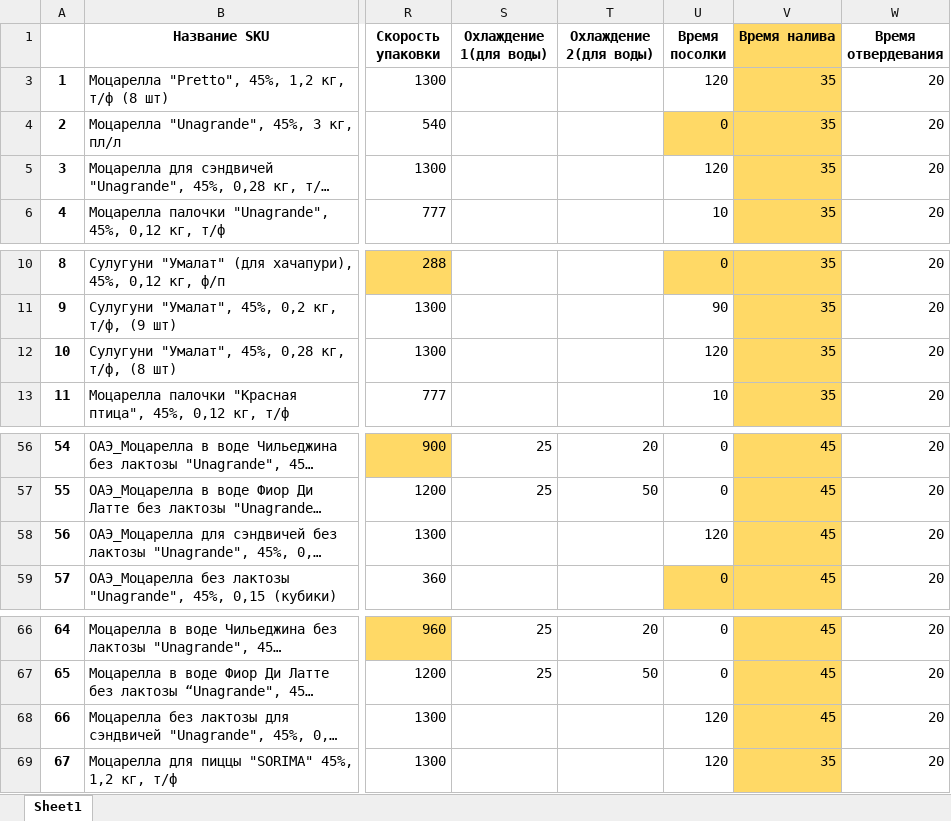
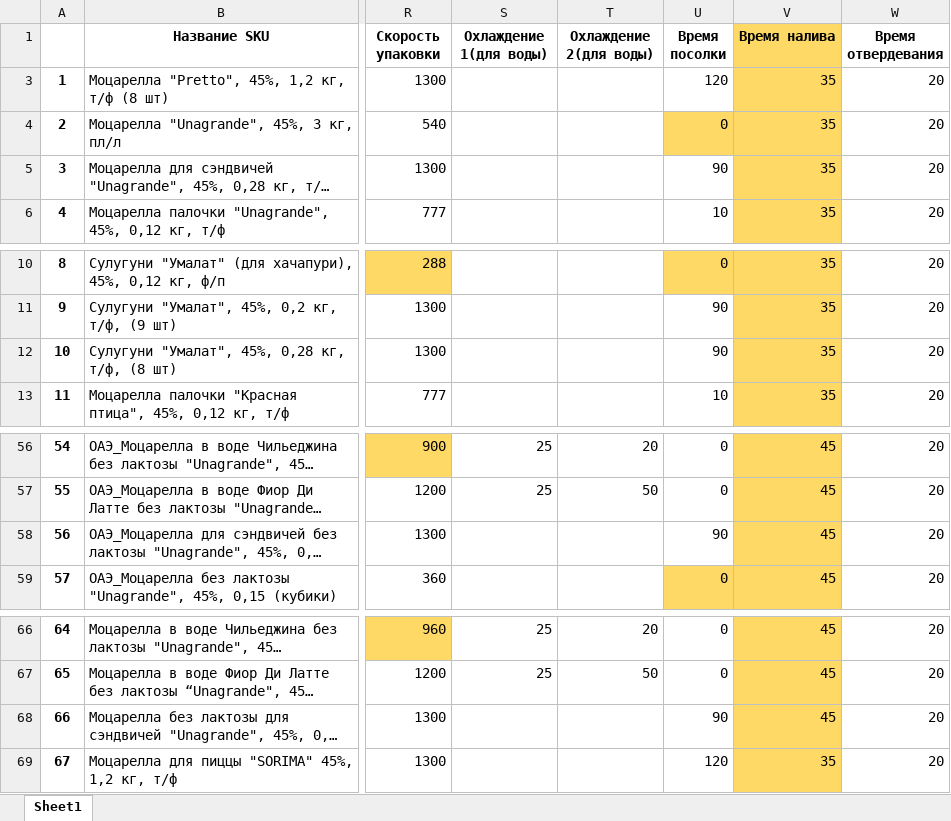
Before and after one commit to nkrokhmal/umalat, an Excel workbook: app/data/static/params/mozzarella.xlsx, sheet Sheet1, drawn as a sheet; only a part is shown, gaps mark what is left out; long unchanged cells end in …; values as stored, in another font and other column widths than the file's, no borders; charts and pictures not drawn; the diff names each change by its address in the sheet, - before the commit and + after, or states it on an @@ line.

Commit message:
Fix: change params

```diff
--- a/app/data/static/params/mozzarella.xlsx (sheet Sheet1)
+++ b/app/data/static/params/mozzarella.xlsx (sheet Sheet1)
-U5 (Время посолки): 120
+U5 (Время посолки): 90
-U12 (Время посолки): 120
+U12 (Время посолки): 90
-U58 (Время посолки): 120
+U58 (Время посолки): 90
-U68 (Время посолки): 120
+U68 (Время посолки): 90
```
Also changed, not shown: app/data/static/params/ricotta.xlsx, 3 other files.
